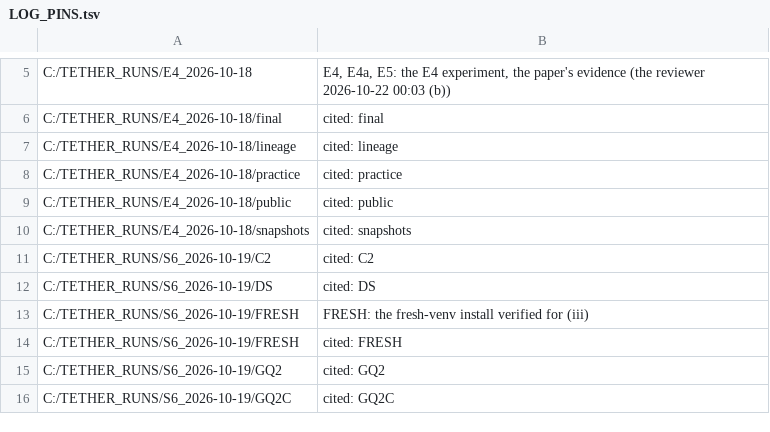
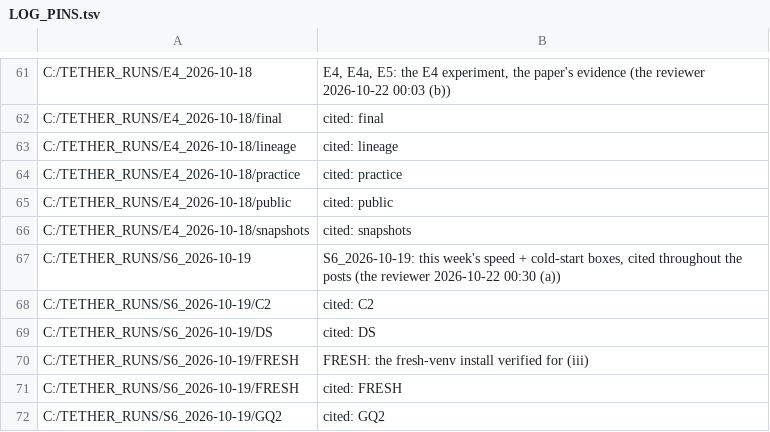
Before and after one commit to IsaiahN/tether, a TSV file: docs/log_index/LOG_PINS.tsv, drawn as a sheet; only a part is shown, gaps mark what is left out; the shorter side is filled out with more unchanged rows; the diff covers the shown part only; the diff names each change by its address in the sheet, - before the commit and + after, or states it on an @@ line.

```diff
--- a/docs/log_index/LOG_PINS.tsv
+++ b/docs/log_index/LOG_PINS.tsv
+row 67: C:/TETHER_RUNS/S6_2026-10-19 | S6_2026-10-19: this week's speed + cold-start boxes, cited throughout the posts (the reviewer 2026-10-22 00:30 (a))
```
Also changed, not shown: 56 added rows elsewhere in this file, 2 other files.
